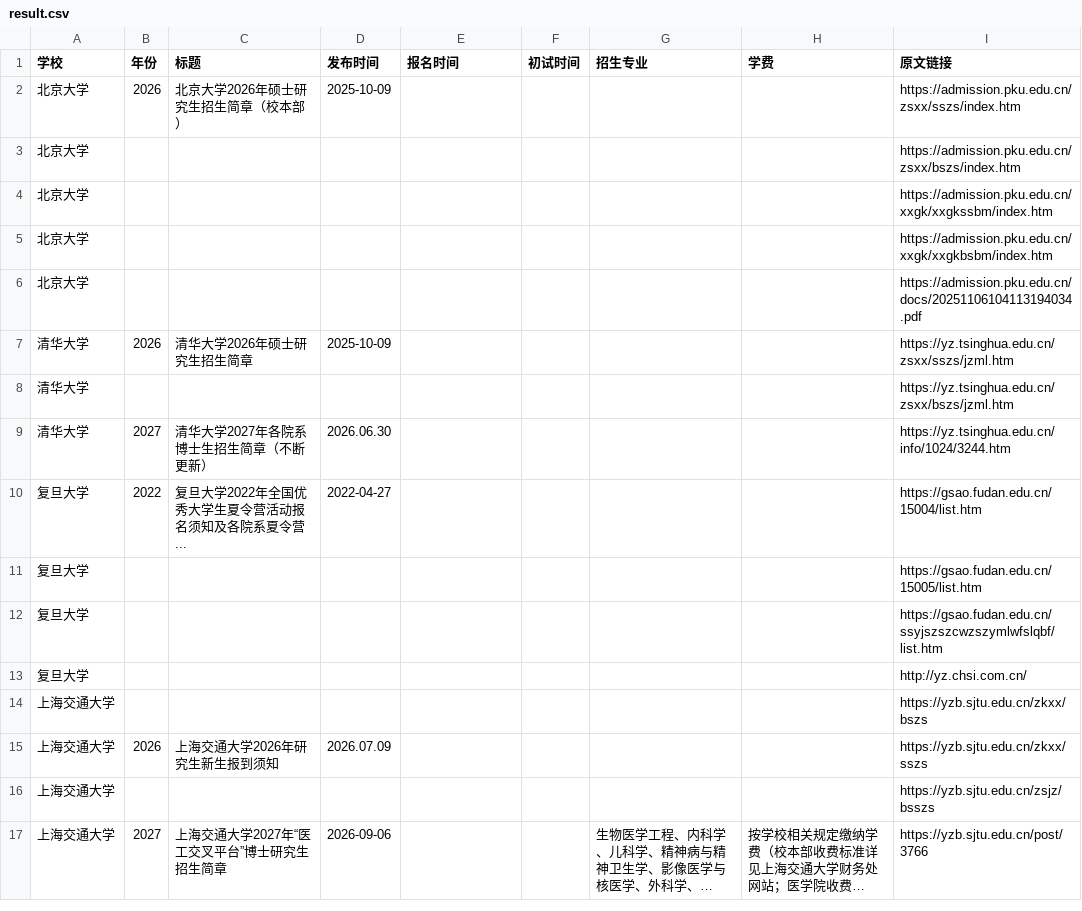
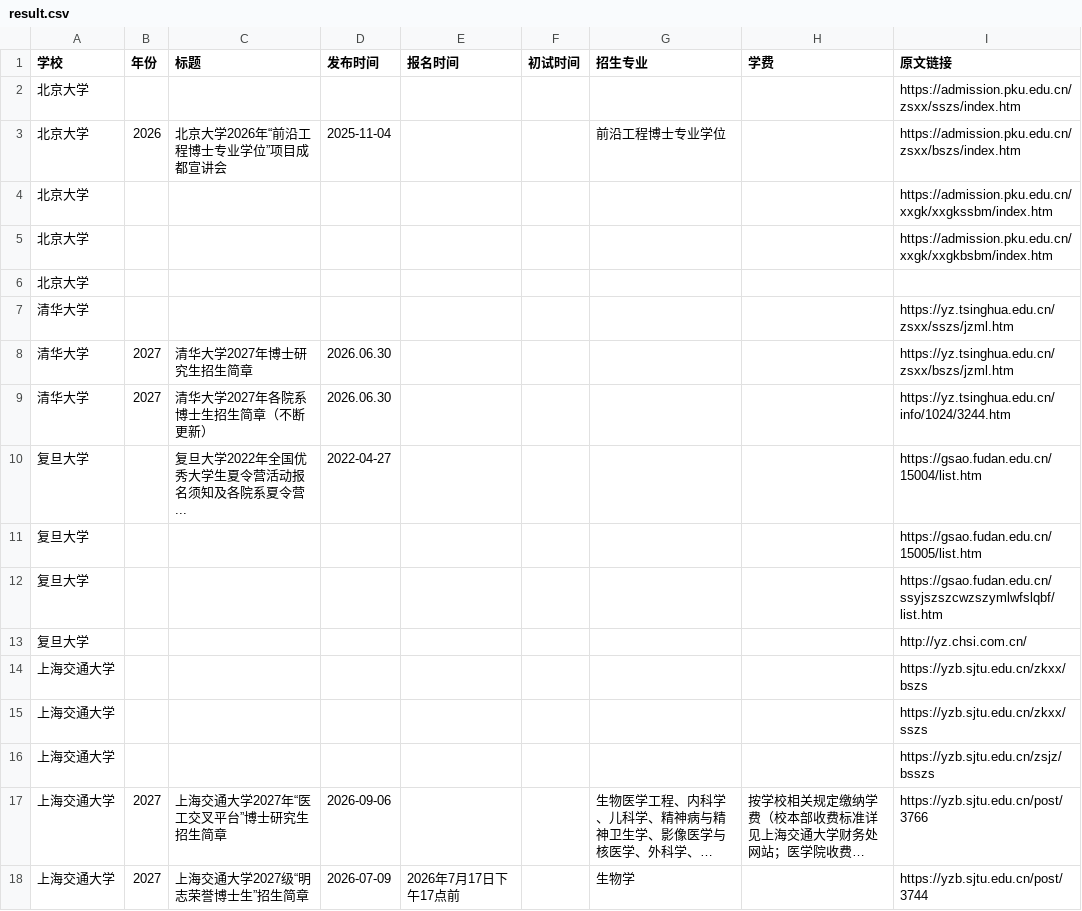
Before and after one commit to 1qq533/grad-admission-crawler, a CSV file: result.csv, drawn as a sheet; long unchanged cells end in …; removed rows and columns are numbered as before the commit, all else as after; the diff names each change by its address in the sheet, - before the commit and + after, or states it on an @@ line.

```diff
--- a/result.csv
+++ b/result.csv
-row 2: 北京大学 | 2026 | 北京大学2026年硕士研究生招生简章（校本部） | 2025-10-09 |  |  |  |  | https://admission.pku.edu.cn/zsxx/sszs/index.htm
-I2 (原文链接): https://admission.pku.edu.cn/zsxx/bszs/index.htm
+I2 (原文链接): https://admission.pku.edu.cn/zsxx/sszs/index.htm
+row 3: 北京大学 | 2026 | 北京大学2026年“前沿工程博士专业学位”项目成都宣讲会 | 2025-11-04 |  |  | 前沿工程博士专业学位 |  | https://admission.pku.edu.cn/zsxx/bszs/index.htm
-I6 (原文链接): https://admission.pku.edu.cn/docs/20251106104113194034.pdf
+I6 (原文链接): (empty)
-row 7: 清华大学 | 2026 | 清华大学2026年硕士研究生招生简章 | 2025-10-09 |  |  |  |  | https://yz.tsinghua.edu.cn/zsxx/sszs/jzml.htm
-I7 (原文链接): https://yz.tsinghua.edu.cn/zsxx/bszs/jzml.htm
+I7 (原文链接): https://yz.tsinghua.edu.cn/zsxx/sszs/jzml.htm
+row 8: 清华大学 | 2027 | 清华大学2027年博士研究生招生简章 | 2026.06.30 |  |  |  |  | https://yz.tsinghua.edu.cn/zsxx/bszs/jzml.htm
-B10 (年份): 2022
+B10 (年份): (empty)
-B15 (年份): 2026
+B15 (年份): (empty)
-C15 (标题): 上海交通大学2026年研究生新生报到须知
+C15 (标题): (empty)
-D15 (发布时间): 2026.07.09
+D15 (发布时间): (empty)
+row 18: 上海交通大学 | 2027 | 上海交通大学2027级“明志荣誉博士生”招生简章 | 2026-07-09 | 2026年7月17日下午17点前 |  | 生物学 |  | https://yzb.sjtu.edu.cn/post/3744
```
